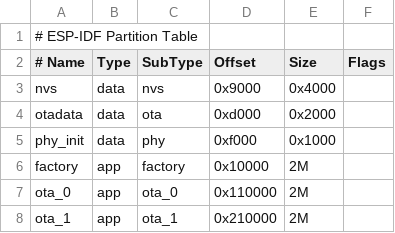
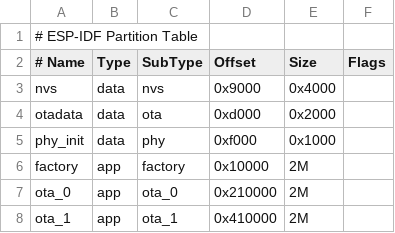
Before and after one commit to Sgw32/DigifizReplica, a CSV file: ESP32/Digifiz/partitions.csv, drawn as a sheet.

```diff
--- a/ESP32/Digifiz/partitions.csv
+++ b/ESP32/Digifiz/partitions.csv
@@ -6,3 +6,3 @@ phy_init, data, phy,     0xf000,  0x1000,
 factory,  app,  factory, 0x10000,  2M,
-ota_0,    app,  ota_0,   0x110000, 2M,
-ota_1,    app,  ota_1,   0x210000, 2M,
+ota_0,    app,  ota_0,   0x210000, 2M,
+ota_1,    app,  ota_1,   0x410000, 2M,
```
Also changed, not shown: 2 other files.
